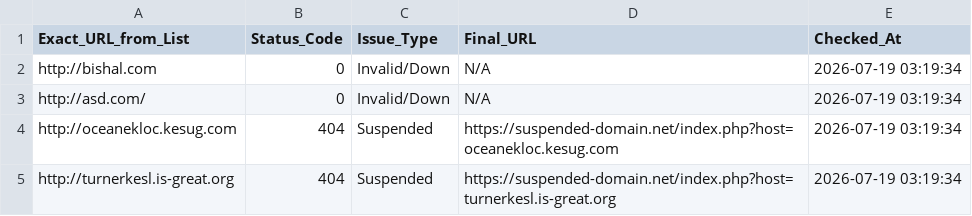
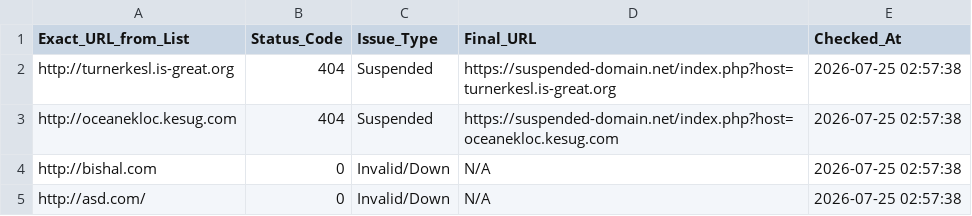
Before and after one commit to 3nochele/random, a CSV file: detailed_status.csv, drawn as a sheet.

```diff
--- a/detailed_status.csv
+++ b/detailed_status.csv
@@ -1,5 +1,5 @@
 Exact_URL_from_List,Status_Code,Issue_Type,Final_URL,Checked_At
-http://bishal.com,0,Invalid/Down,N/A,2026-07-19 03:19:34
-http://asd.com/,0,Invalid/Down,N/A,2026-07-19 03:19:34
-http://oceanekloc.kesug.com,404,Suspended,https://suspended-domain.net/index.php?host=oceanekloc.kesug.com,2026-07-19 03:19:34
-http://turnerkesl.is-great.org,404,Suspended,https://suspended-domain.net/index.php?host=turnerkesl.is-great.org,2026-07-19 03:19:34
+http://turnerkesl.is-great.org,404,Suspended,https://suspended-domain.net/index.php?host=turnerkesl.is-great.org,2026-07-25 02:57:38
+http://oceanekloc.kesug.com,404,Suspended,https://suspended-domain.net/index.php?host=oceanekloc.kesug.com,2026-07-25 02:57:38
+http://bishal.com,0,Invalid/Down,N/A,2026-07-25 02:57:38
+http://asd.com/,0,Invalid/Down,N/A,2026-07-25 02:57:38
```
Also changed, not shown: report.csv.
